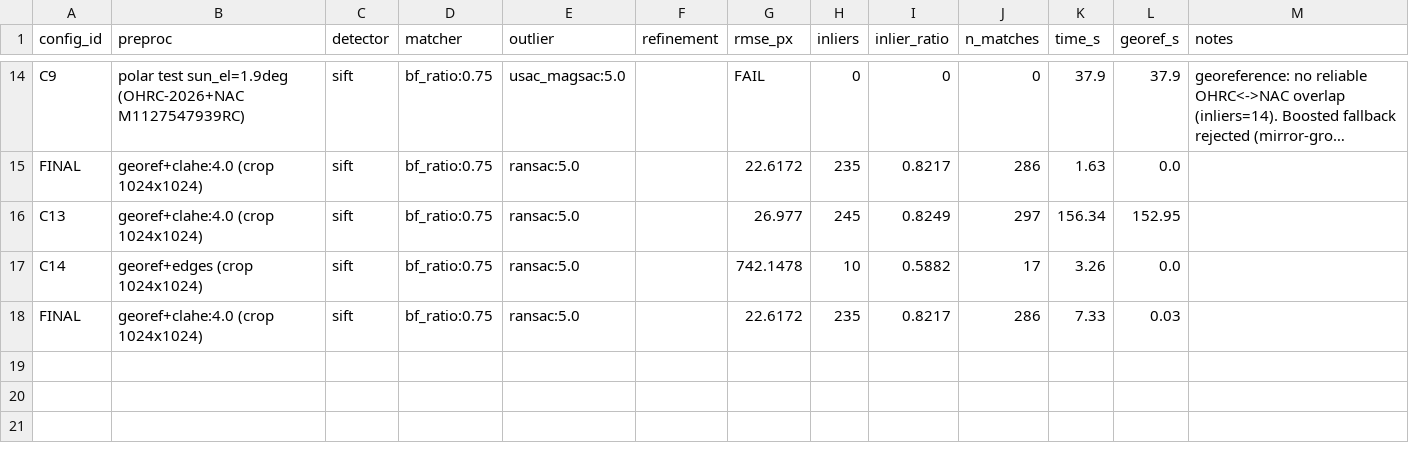
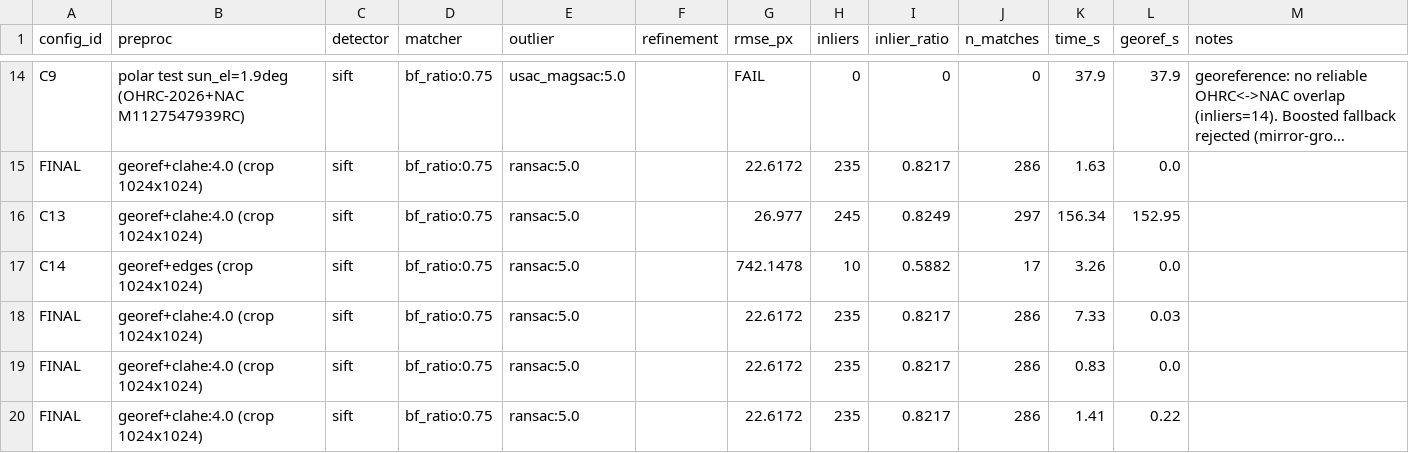
Before and after one commit to reyyishreyas/lunar-image-registration, a CSV file: results/logs/ablation.csv, drawn as a sheet; only a part is shown, gaps mark what is left out; long unchanged cells end in ….

Commit message:
Ablation log: third FINAL regression row (post stage_pair refactor, RMSE 22.6172)

```diff
--- a/results/logs/ablation.csv
+++ b/results/logs/ablation.csv
@@ -18 +18,3 @@ C14,georef+edges (crop 1024x1024),sift,bf_ratio:0.75,ransac:5.0,,742.1478,10,0.5
 FINAL,georef+clahe:4.0 (crop 1024x1024),sift,bf_ratio:0.75,ransac:5.0,,22.6172,235,0.8217,286,7.33,0.03
+FINAL,georef+clahe:4.0 (crop 1024x1024),sift,bf_ratio:0.75,ransac:5.0,,22.6172,235,0.8217,286,0.83,0.0
+FINAL,georef+clahe:4.0 (crop 1024x1024),sift,bf_ratio:0.75,ransac:5.0,,22.6172,235,0.8217,286,1.41,0.22
```
